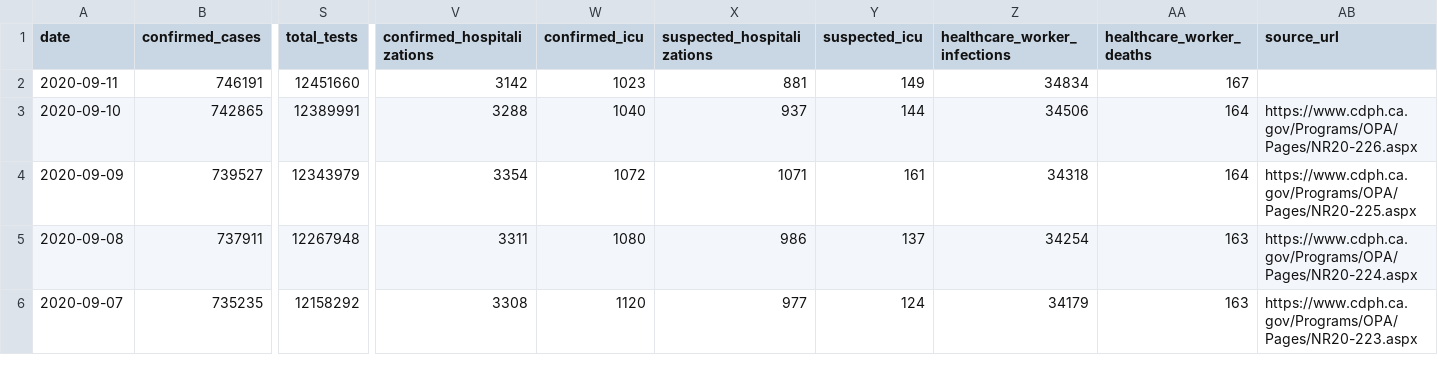
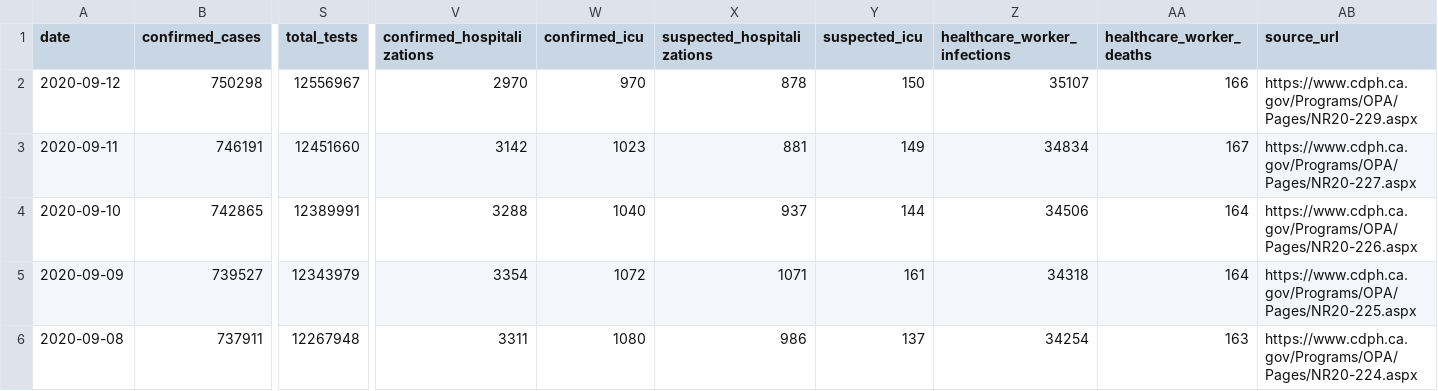
Before and after one commit to datadesk/california-coronavirus-data, a CSV file: cdph-state-totals.csv, drawn as a sheet; only a part is shown, gaps mark what is left out; the shorter side is filled out with more unchanged rows; addresses are those after the commit; rows hold the shown columns only; the diff names each change by its address in the sheet, - before the commit and + after, or states it on an @@ line.

```diff
--- a/cdph-state-totals.csv
+++ b/cdph-state-totals.csv
+row 2: 2020-09-12 | 750298 | 12556967 | 2970 | 970 | 878 | 150 | 35107 | 166 | https://www.cdph.ca.gov/Programs/OPA/Pages/NR20-229.aspx
-AB3 (source_url): (empty)
+AB3 (source_url): https://www.cdph.ca.gov/Programs/OPA/Pages/NR20-227.aspx
```
Also changed, not shown: cdph-positive-test-rate.csv, cdph-skilled-nursing-totals.csv.
